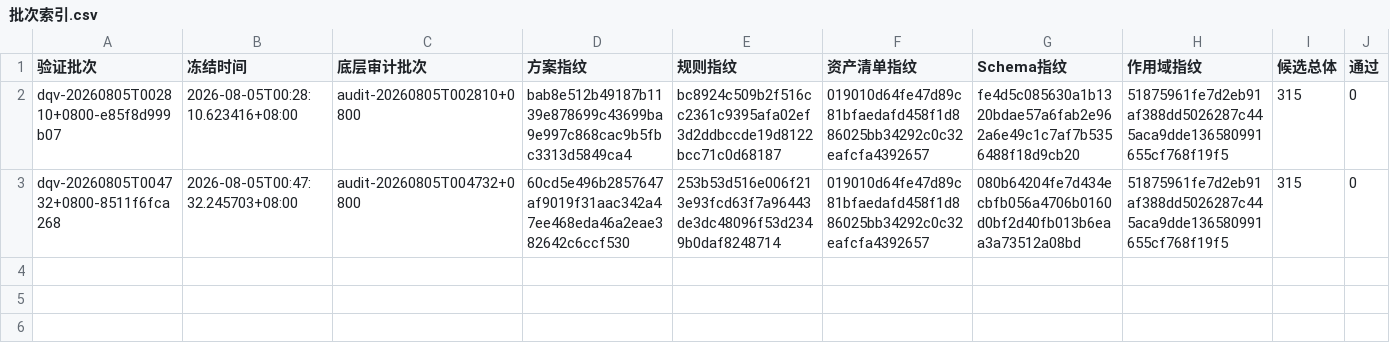
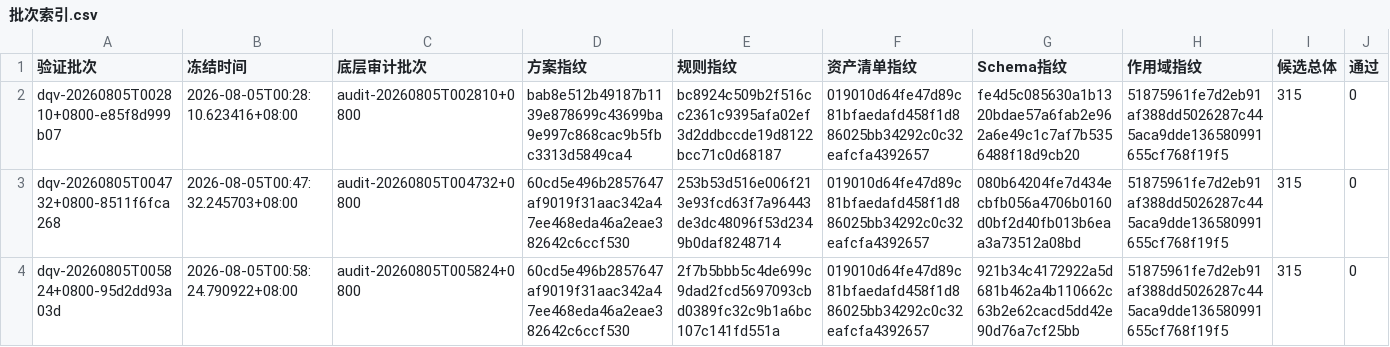
Before and after one commit to xk320/zhishi, a CSV file: artifacts/审计/数据质量/批次索引.csv, drawn as a sheet; only a part is shown; rows hold the shown columns only; the diff names each change by its address in the sheet, - before the commit and + after, or states it on an @@ line.

```diff
--- a/artifacts/审计/数据质量/批次索引.csv
+++ b/artifacts/审计/数据质量/批次索引.csv
+row 4: dqv-20260805T005824+0800-95d2dd93a03d | 2026-08-05T00:58:24.790922+08:00 | audit-20260805T005824+0800 | 60cd5e496b2857647af9019f31aac342a47ee468eda46a2eae382642c6ccf530 | 2f7b5bbb5c4de699c9dad2fcd5697093cbd0389fc32c9b1a6bc107c141fd551a | 019010d64fe47d89c81bfaedafd458f1d886025bb34292c0c32eafcfa4392657 | 921b34c4172922a5d681b462a4b110662c63b2e62cacd5dd42e90d76a7cf25bb | 51875961fe7d2eb91af388dd5026287c445aca9dde136580991655cf768f19f5 | 315 | 0
```
Also changed, not shown: 9 other files.
